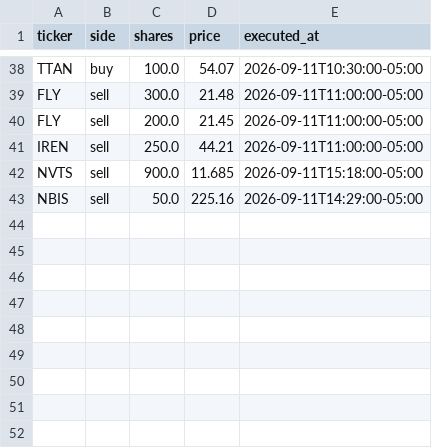
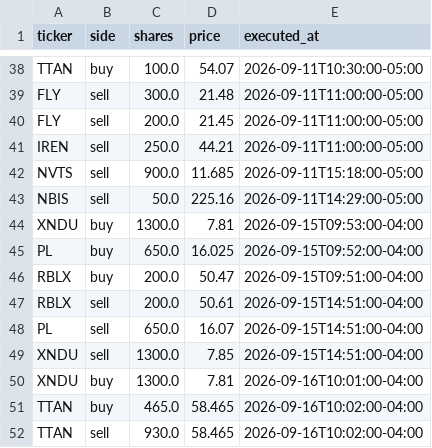
Before and after one commit to fartzy/stock-picker, a CSV file: data/trades/trades.csv, drawn as a sheet; only a part is shown, gaps mark what is left out.

Commit message:
Persist trades, sectors, and latest model pickles (#91)
## Summary
Lambdarank is already on main (#90). This PR is the local state that was
not committed:

- \`data/trades/\` (including XNDU buy / TTAN sell)
- \`data/training_runs/runs.json\`
- \`data/models/day_session_return.pkl\` and rank/logistic pickles
- \`data/universe/registry.parquet\` (sector labels)

Does **not** include ~4000 feature/price parquets.

## Test plan
- [ ] \`data/trades/trades.csv\` has today's XNDU/TTAN fills
- [ ] Clone has \`day_session_return_rank.pkl\`

Co-authored-by: Mike Artz <michael.artz@dataminr.com>

```diff
--- a/data/trades/trades.csv
+++ b/data/trades/trades.csv
@@ -43 +43,10 @@ NVTS,sell,900.0,11.685,2026-09-11T15:18:00-05:00
 NBIS,sell,50.0,225.16,2026-09-11T14:29:00-05:00
+XNDU,buy,1300.0,7.81,2026-09-15T09:53:00-04:00
+PL,buy,650.0,16.025,2026-09-15T09:52:00-04:00
+RBLX,buy,200.0,50.47,2026-09-15T09:51:00-04:00
+RBLX,sell,200.0,50.61,2026-09-15T14:51:00-04:00
+PL,sell,650.0,16.07,2026-09-15T14:51:00-04:00
+XNDU,sell,1300.0,7.85,2026-09-15T14:51:00-04:00
+XNDU,buy,1300.0,7.81,2026-09-16T10:01:00-04:00
+TTAN,buy,465.0,58.465,2026-09-16T10:02:00-04:00
+TTAN,sell,930.0,58.465,2026-09-16T10:02:00-04:00
```
Also changed, not shown: 5 other files.
